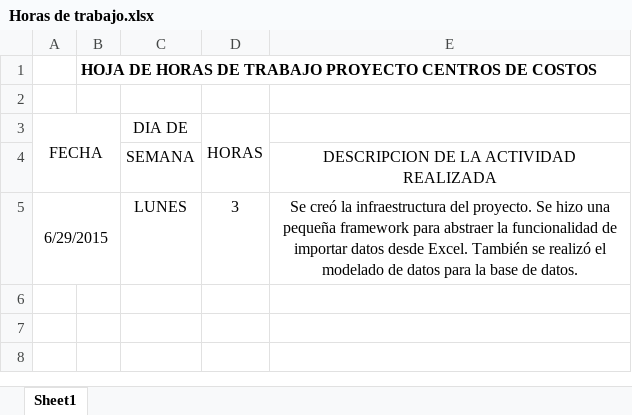
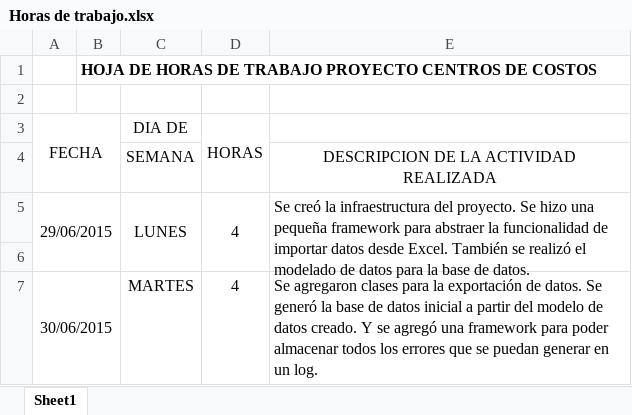
Before and after one commit to Carlows/ProyectoCentroCostos, an Excel workbook: Horas de trabajo.xlsx, sheet Sheet1, drawn as a sheet; values as stored, in another font and other column widths than the file's, no borders; the diff names each change by its address in the sheet, - before the commit and + after, or states it on an @@ line.

Commit message:
Mas infraestructura
Agregue clases para la exportacion de los datos (A CSV INICIALMENTE).
Terminé la configuración de la framework para logs

```diff
--- a/Horas de trabajo.xlsx (sheet Sheet1)
+++ b/Horas de trabajo.xlsx (sheet Sheet1)
-A5 (FECHA): 6/29/2015
+A5 (FECHA): 29/06/2015
+C5:C6 merged
-D5 (HORAS): 3
+D5 (HORAS): 4
+D5:D6 merged
-E5 alignment: center
+E5 alignment: left
+E5:E6 merged
+row 6: (empty)
+row 7: 30/06/2015 |  | MARTES | 4 | Se agregaron clases para la exportación de datos. Se generó la base de datos inicial a partir del modelo de datos creado. Y se agregó una framework para poder almacenar todos los errores que se puedan generar en un log.
```
Also changed, not shown: 25 other files.
